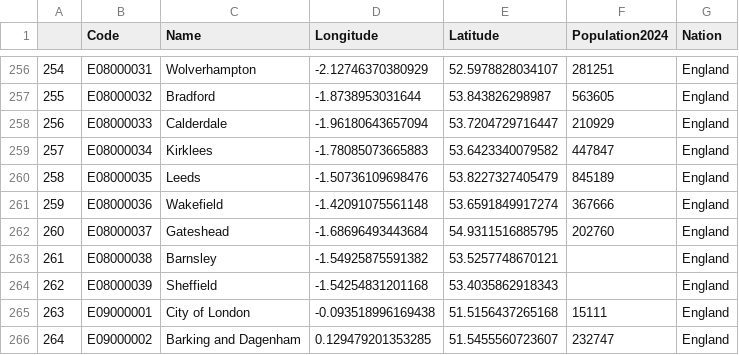
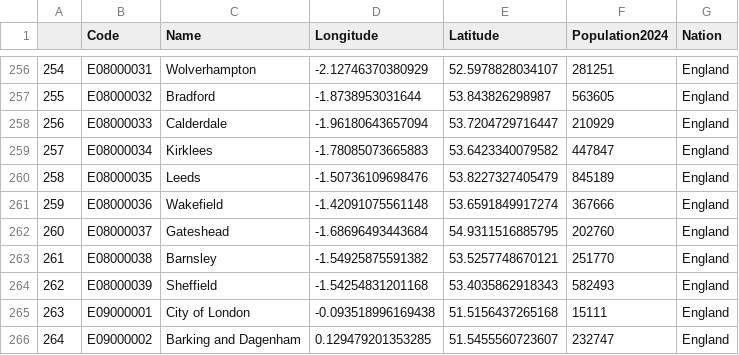
Before and after one commit to puntofisso/MapSplit, a CSV file: data/samples/LA-grouped.csv, drawn as a sheet; only a part is shown, gaps mark what is left out.

```diff
--- a/data/samples/LA-grouped.csv
+++ b/data/samples/LA-grouped.csv
@@ -262,4 +262,4 @@
 260,E08000037,Gateshead,-1.68696493443684,54.9311516885795,202760,England
-261,E08000038,Barnsley,-1.54925875591382,53.5257748670121,,England
-262,E08000039,Sheffield,-1.54254831201168,53.4035862918343,,England
+261,E08000038,Barnsley,-1.54925875591382,53.5257748670121,251770,England
+262,E08000039,Sheffield,-1.54254831201168,53.4035862918343,582493,England
 263,E09000001,City of London,-0.093518996169438,51.5156437265168,15111,England
```
Also changed, not shown: data/samples/HMRC.csv, data/samples/LA.csv, 1 other file.
